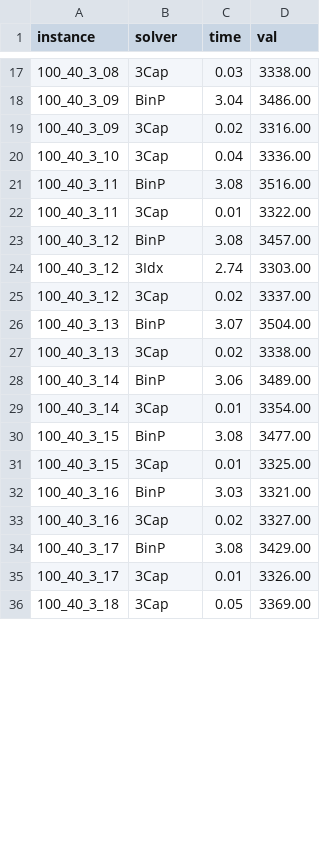
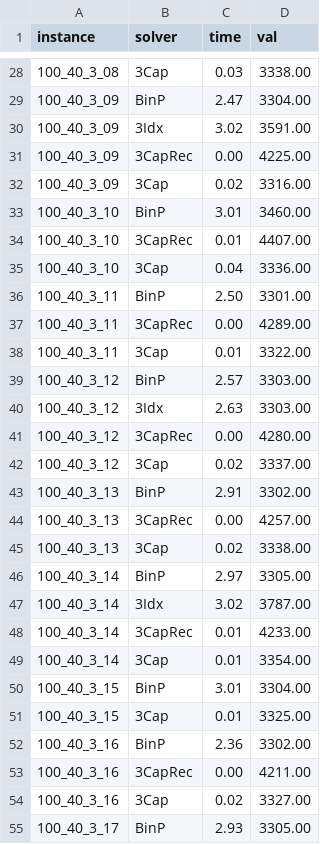
Before and after one commit to tbohne/bsc, a CSV file: StackingProblems/res/solutions/b=3_s/3s/solutions.csv, drawn as a sheet; only a part is shown, gaps mark what is left out; the shorter side is filled out with more unchanged rows; the diff covers the shown part only.

```diff
--- a/StackingProblems/res/solutions/b=3_s/3s/solutions.csv
+++ b/StackingProblems/res/solutions/b=3_s/3s/solutions.csv
@@ -17,18 +28,28 @@ instance,solver,time,val
 100_40_3_08,3Cap,0.03,3338.00
-100_40_3_09,BinP,3.04,3486.00
+100_40_3_09,BinP,2.47,3304.00
+100_40_3_09,3Idx,3.02,3591.00
+100_40_3_09,3CapRec,0.00,4225.00
 100_40_3_09,3Cap,0.02,3316.00
+100_40_3_10,BinP,3.01,3460.00
+100_40_3_10,3CapRec,0.01,4407.00
 100_40_3_10,3Cap,0.04,3336.00
-100_40_3_11,BinP,3.08,3516.00
+100_40_3_11,BinP,2.50,3301.00
+100_40_3_11,3CapRec,0.00,4289.00
 100_40_3_11,3Cap,0.01,3322.00
-100_40_3_12,BinP,3.08,3457.00
-100_40_3_12,3Idx,2.74,3303.00
+100_40_3_12,BinP,2.57,3303.00
+100_40_3_12,3Idx,2.63,3303.00
+100_40_3_12,3CapRec,0.00,4280.00
 100_40_3_12,3Cap,0.02,3337.00
-100_40_3_13,BinP,3.07,3504.00
+100_40_3_13,BinP,2.91,3302.00
+100_40_3_13,3CapRec,0.00,4257.00
 100_40_3_13,3Cap,0.02,3338.00
-100_40_3_14,BinP,3.06,3489.00
+100_40_3_14,BinP,2.97,3305.00
+100_40_3_14,3Idx,3.02,3787.00
+100_40_3_14,3CapRec,0.01,4233.00
 100_40_3_14,3Cap,0.01,3354.00
-100_40_3_15,BinP,3.08,3477.00
+100_40_3_15,BinP,3.01,3304.00
 100_40_3_15,3Cap,0.01,3325.00
-100_40_3_16,BinP,3.03,3321.00
+100_40_3_16,BinP,2.36,3302.00
+100_40_3_16,3CapRec,0.00,4211.00
 100_40_3_16,3Cap,0.02,3327.00
-100_40_3_17,BinP,3.08,3429.00
+100_40_3_17,BinP,2.93,3305.00
```
Also changed, not shown: 15 added rows and 16 edited cells elsewhere in this file, 20 other files.
